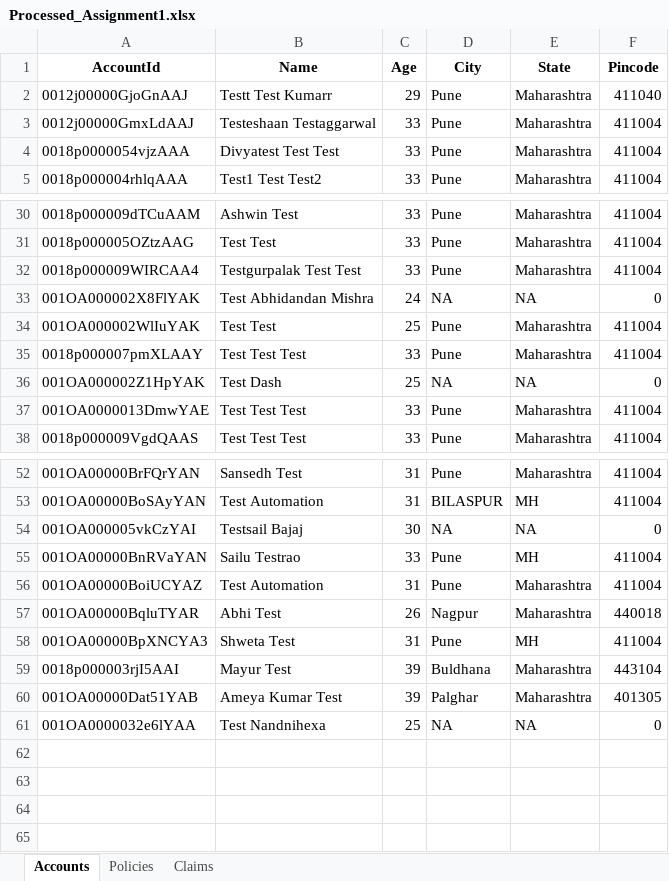
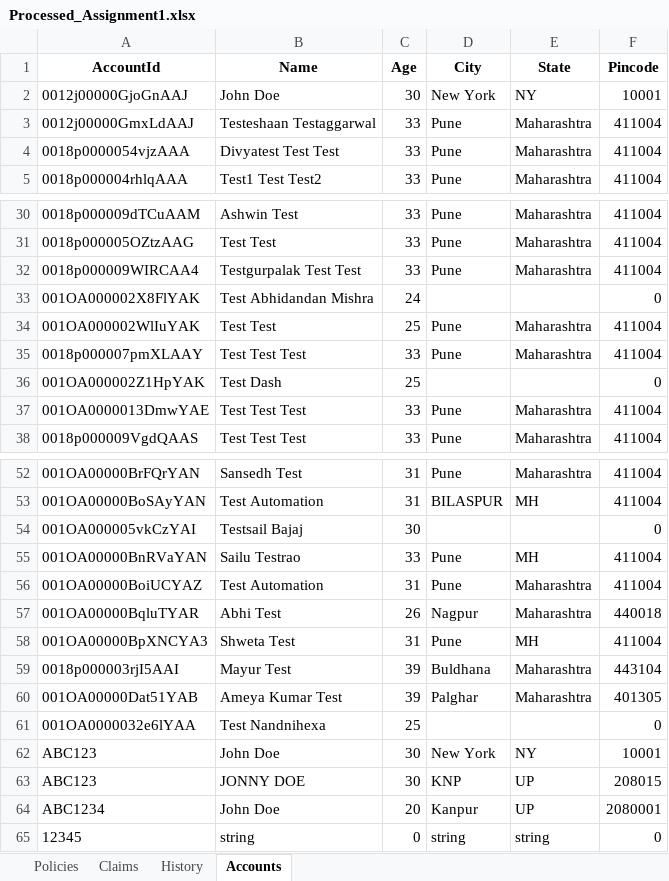
Before and after one commit to kartikey-codes/BFHL_Assignment1, an Excel workbook: Backend/Processed_Assignment1.xlsx, sheet Accounts, drawn as a sheet; only a part is shown, gaps mark what is left out; values as stored, in another font and other column widths than the file's, no borders; the diff names each change by its address in the sheet, - before the commit and + after, or states it on an @@ line.

```diff
--- a/Backend/Processed_Assignment1.xlsx (sheet Accounts)
+++ b/Backend/Processed_Assignment1.xlsx (sheet Accounts)
+sheet tab: History
@@ sheet tab order changed: Policies | Claims | History | Accounts @@
-B2 (Name): Testt Test Kumarr
+B2 (Name): John Doe
-C2 (Age): 29
+C2 (Age): 30
-D2 (City): Pune
+D2 (City): New York
-E2 (State): Maharashtra
+E2 (State): NY
-F2 (Pincode): 411040
+F2 (Pincode): 10001
-D33 (City): NA
+D33 (City): (empty)
-E33 (State): NA
+E33 (State): (empty)
-D36 (City): NA
+D36 (City): (empty)
-E36 (State): NA
+E36 (State): (empty)
-D54 (City): NA
+D54 (City): (empty)
-E54 (State): NA
+E54 (State): (empty)
-D61 (City): NA
+D61 (City): (empty)
-E61 (State): NA
+E61 (State): (empty)
+row 62: ABC123 | John Doe | 30 | New York | NY | 10001
+row 63: ABC123 | JONNY DOE | 30 | KNP | UP | 208015
+row 64: ABC1234 | John Doe | 20 | Kanpur | UP | 2080001
+row 65: 12345 | string | 0 | string | string | 0
```
Also changed, not shown: sheet Claims, sheet Policies.
